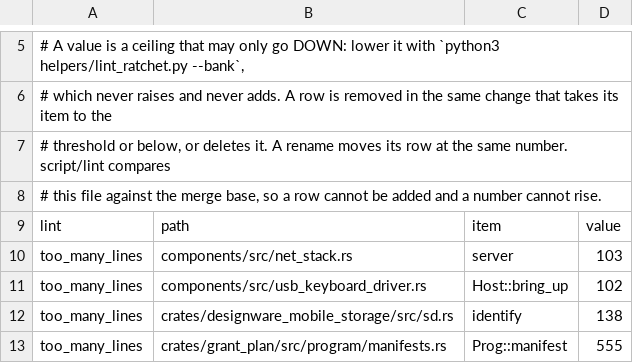
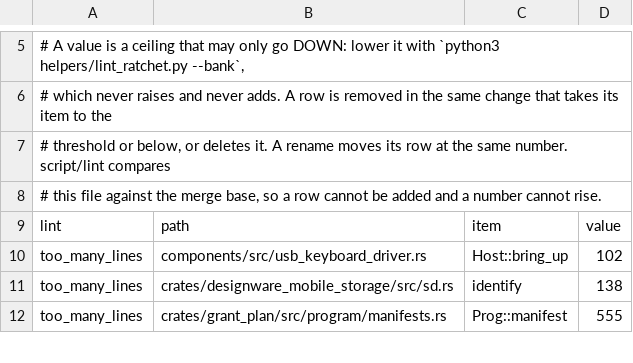
Before and after one commit to calef/nife, a TSV file: design/lint-baseline.tsv, drawn as a sheet; only a part is shown, gaps mark what is left out; the diff names each change by its address in the sheet, - before the commit and + after, or states it on an @@ line.

```diff
--- a/design/lint-baseline.tsv
+++ b/design/lint-baseline.tsv
-row 10: too_many_lines | components/src/net_stack.rs | server | 103
```
Also changed, not shown: 2 other files.
